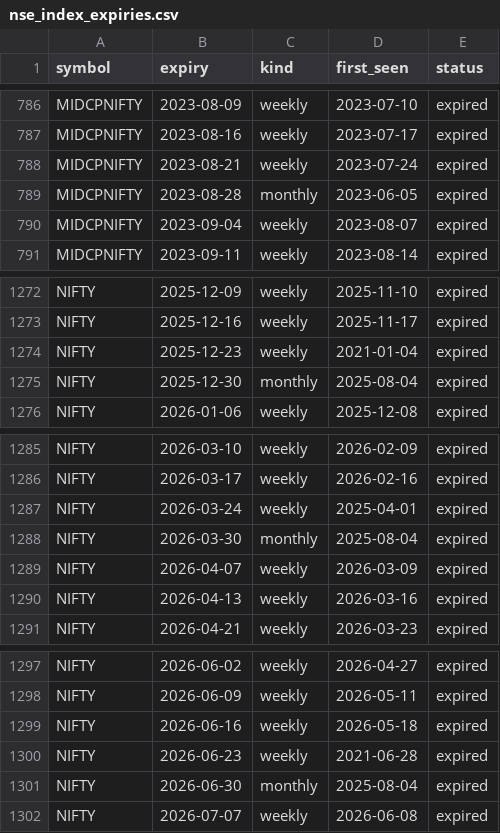
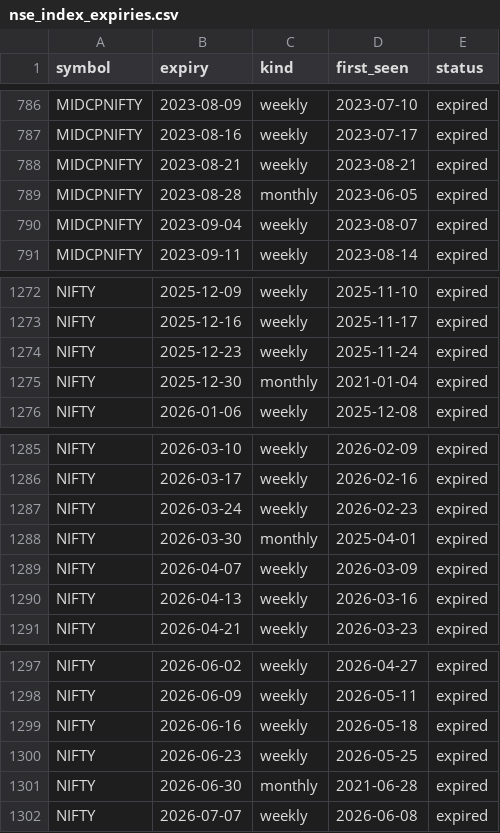
Before and after one commit to abhishekwasu-hue/AdvanceTradingPlatform, a CSV file: backend/app/instruments/data/nse_index_expiries.csv, drawn as a sheet; only a part is shown, gaps mark what is left out.

```diff
--- a/backend/app/instruments/data/nse_index_expiries.csv
+++ b/backend/app/instruments/data/nse_index_expiries.csv
@@ -787,3 +787,3 @@ MIDCPNIFTY,2023-08-09,weekly,2023-07-10,expired
 MIDCPNIFTY,2023-08-16,weekly,2023-07-17,expired
-MIDCPNIFTY,2023-08-21,weekly,2023-07-24,expired
+MIDCPNIFTY,2023-08-21,weekly,2023-08-21,expired
 MIDCPNIFTY,2023-08-28,monthly,2023-06-05,expired
@@ -1273,4 +1273,4 @@ NIFTY,2025-12-09,weekly,2025-11-10,expired
 NIFTY,2025-12-16,weekly,2025-11-17,expired
-NIFTY,2025-12-23,weekly,2021-01-04,expired
-NIFTY,2025-12-30,monthly,2025-08-04,expired
+NIFTY,2025-12-23,weekly,2025-11-24,expired
+NIFTY,2025-12-30,monthly,2021-01-04,expired
 NIFTY,2026-01-06,weekly,2025-12-08,expired
@@ -1286,4 +1286,4 @@ NIFTY,2026-03-10,weekly,2026-02-09,expired
 NIFTY,2026-03-17,weekly,2026-02-16,expired
-NIFTY,2026-03-24,weekly,2025-04-01,expired
-NIFTY,2026-03-30,monthly,2025-08-04,expired
+NIFTY,2026-03-24,weekly,2026-02-23,expired
+NIFTY,2026-03-30,monthly,2025-04-01,expired
 NIFTY,2026-04-07,weekly,2026-03-09,expired
@@ -1299,4 +1299,4 @@ NIFTY,2026-06-09,weekly,2026-05-11,expired
 NIFTY,2026-06-16,weekly,2026-05-18,expired
-NIFTY,2026-06-23,weekly,2021-06-28,expired
-NIFTY,2026-06-30,monthly,2025-08-04,expired
+NIFTY,2026-06-23,weekly,2026-05-25,expired
+NIFTY,2026-06-30,monthly,2021-06-28,expired
 NIFTY,2026-07-07,weekly,2026-06-08,expired
```
Also changed, not shown: 1 other file.
